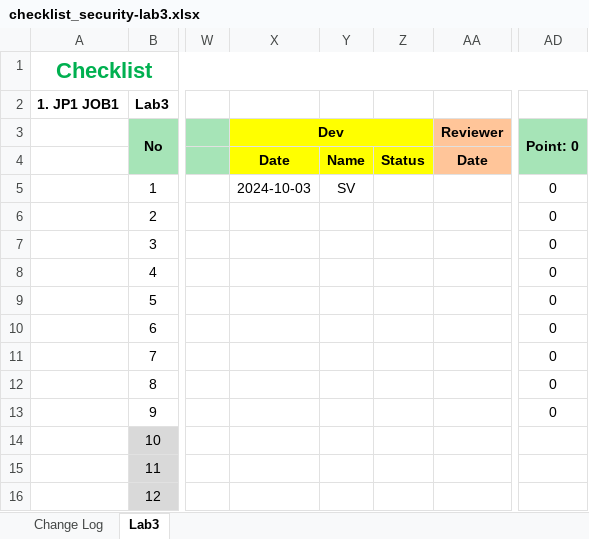
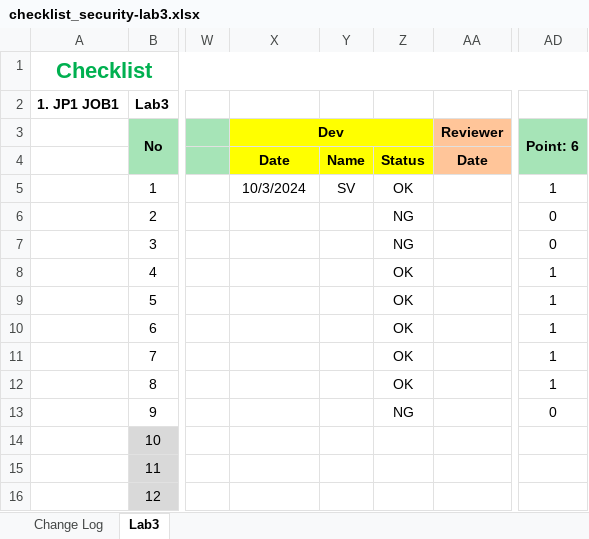
Before and after one commit to TrungKien027/chuyendephattrienweb1_2024_1.1, an Excel workbook: security/checklist_security-lab3.xlsx, sheet Lab3, drawn as a sheet; only a part is shown, gaps mark what is left out; values as stored, in another font and other column widths than the file's, no borders; the diff names each change by its address in the sheet, - before the commit and + after, or states it on an @@ line.

Commit message:
checklist lab3

```diff
--- a/security/checklist_security-lab3.xlsx (sheet Lab3)
+++ b/security/checklist_security-lab3.xlsx (sheet Lab3)
-AD3: Point: 0
+AD3: Point: 6
-X5 (Dev): 2024-10-03
+X5 (Dev): 10/3/2024
-Z5: (empty)
+Z5: OK
-AD5 (Point: 6): 0
+AD5 (Point: 6): 1
-Z6:Z7: (empty)
+Z6:Z7: NG
-Z8:Z12: (empty)
+Z8:Z12: OK
-AD8:AD12 (Point: 6): 0
+AD8:AD12 (Point: 6): 1
-Z13: (empty)
+Z13: NG
```
Also changed, not shown: sheet Change Log.
